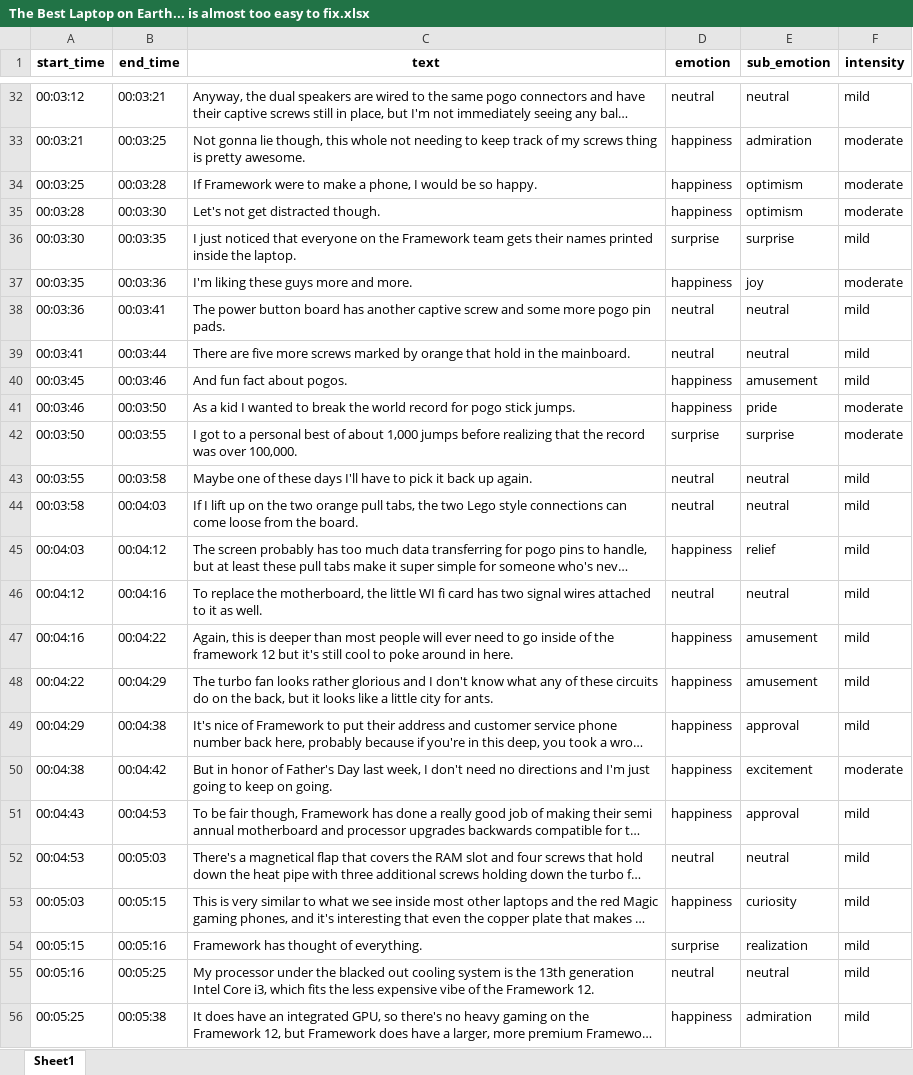
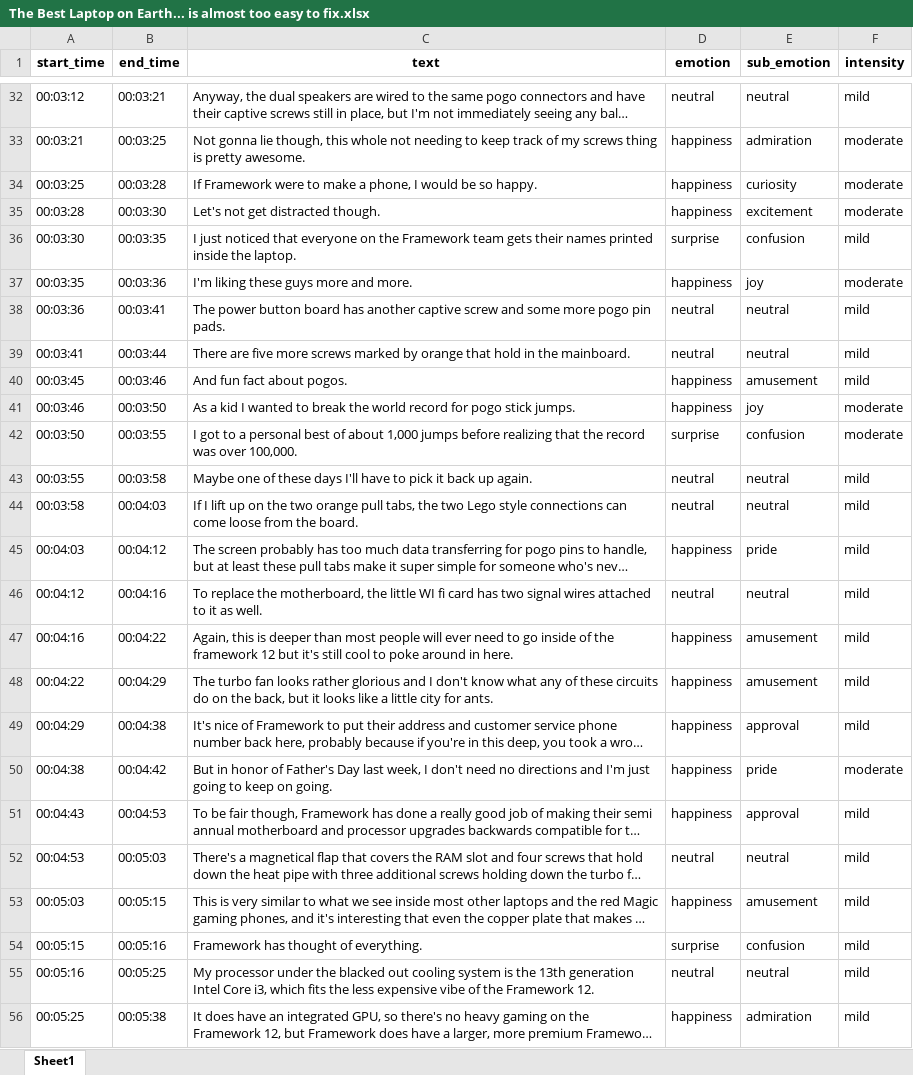
Before and after one commit to BredaUniversityADSAI/2024-25d-fai2-adsai-group-nlp6, an Excel workbook: results/predictions/The Best Laptop on Earth... is almost too easy to fix.xlsx, sheet Sheet1, drawn as a sheet; only a part is shown, gaps mark what is left out; long unchanged cells end in …; values as stored, in another font and other column widths than the file's, no borders; the diff covers the shown part only; the diff names each change by its address in the sheet, - before the commit and + after, or states it on an @@ line.

```diff
--- a/results/predictions/The Best Laptop on Earth... is almost too easy to fix.xlsx (sheet Sheet1)
+++ b/results/predictions/The Best Laptop on Earth... is almost too easy to fix.xlsx (sheet Sheet1)
-E34 (sub_emotion): optimism
+E34 (sub_emotion): curiosity
-E35 (sub_emotion): optimism
+E35 (sub_emotion): excitement
-E36 (sub_emotion): surprise
+E36 (sub_emotion): confusion
-E41 (sub_emotion): pride
+E41 (sub_emotion): joy
-E42 (sub_emotion): surprise
+E42 (sub_emotion): confusion
-E45 (sub_emotion): relief
+E45 (sub_emotion): pride
-E50 (sub_emotion): excitement
+E50 (sub_emotion): pride
-E53 (sub_emotion): curiosity
+E53 (sub_emotion): amusement
-E54 (sub_emotion): realization
+E54 (sub_emotion): confusion
```
Also changed, not shown: 18 edited cells elsewhere in this sheet, results/transcript/The Best Laptop on Earth... is almost too easy to fix.xlsx, 53 other files.
